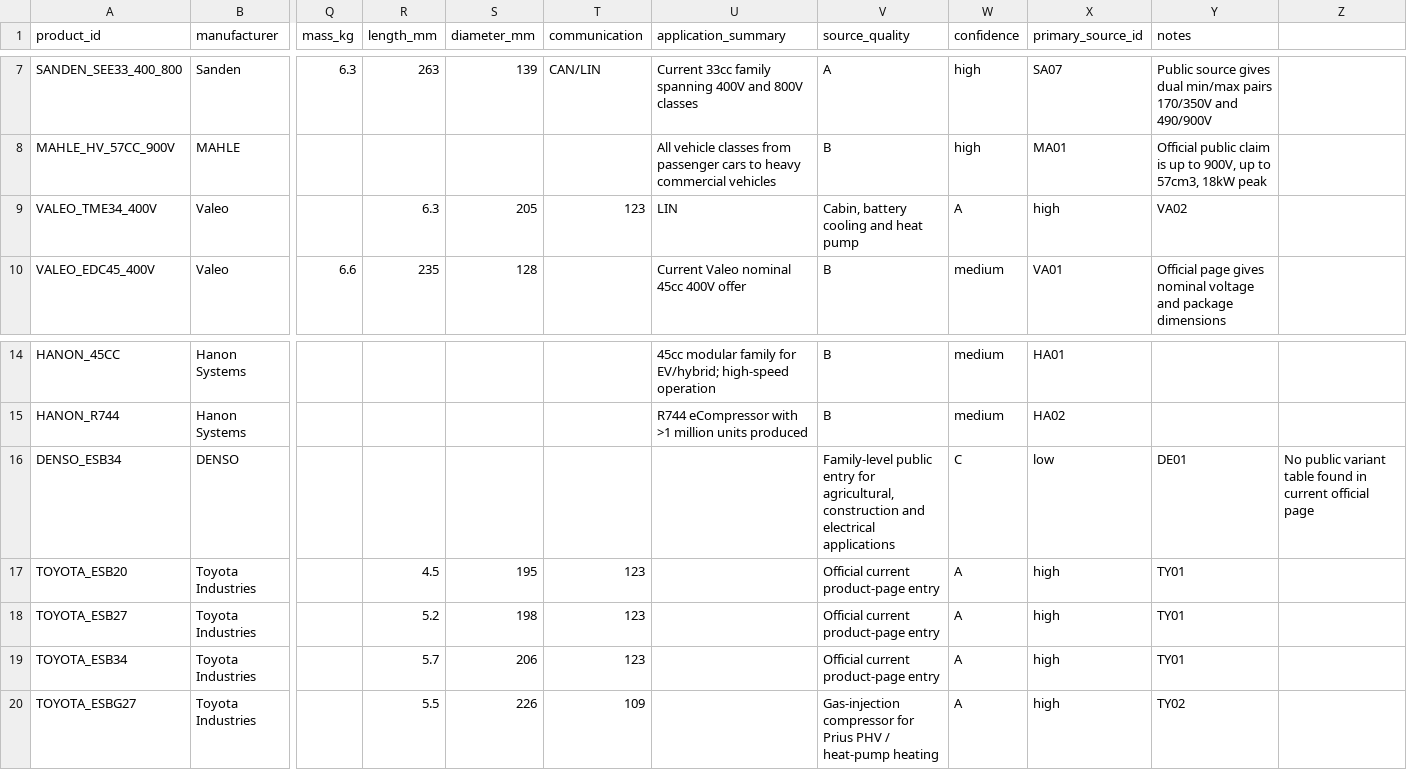
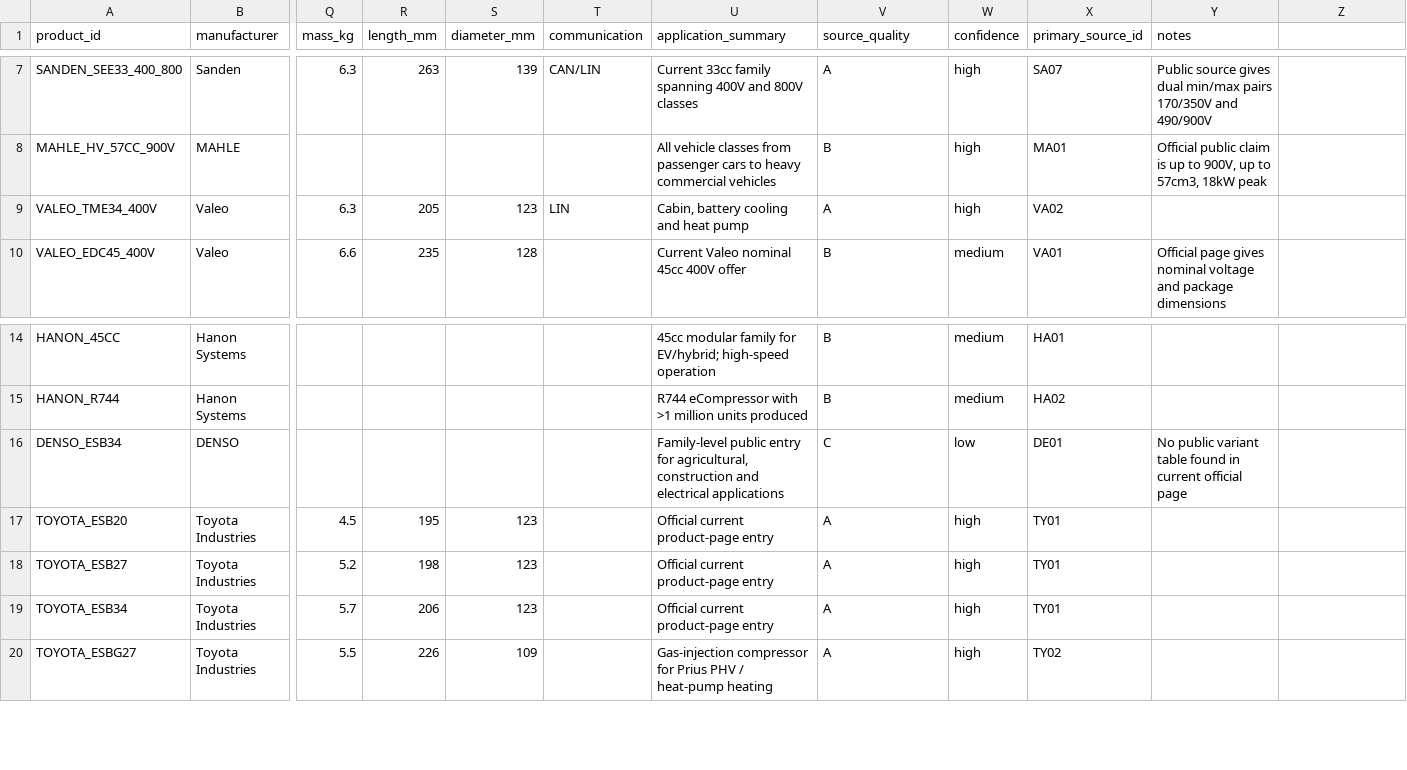
Before and after one commit to pdoeble/compressorcomp, a CSV file: ecompressor_products.csv, drawn as a sheet; only a part is shown, gaps mark what is left out; the diff covers the shown part only; the diff names each change by its address in the sheet, - before the commit and + after, or states it on an @@ line.

Commit message:
Add static eCompressor visualisation

```diff
--- a/ecompressor_products.csv
+++ b/ecompressor_products.csv
-Q9 (mass_kg): (empty)
+Q9 (mass_kg): 6.3
-R9 (length_mm): 6.3
+R9 (length_mm): 205
-S9 (diameter_mm): 205
+S9 (diameter_mm): 123
-T9 (communication): 123
+T9 (communication): LIN
-U9 (application_summary): LIN
+U9 (application_summary): Cabin, battery cooling and heat pump
-V9 (source_quality): Cabin, battery cooling and heat pump
+V9 (source_quality): A
-W9 (confidence): A
+W9 (confidence): high
-X9 (primary_source_id): high
+X9 (primary_source_id): VA02
-Y9 (notes): VA02
+Y9 (notes): (empty)
-U16 (application_summary): (empty)
+U16 (application_summary): Family-level public entry for agricultural, construction and electrical applications
-V16 (source_quality): Family-level public entry for agricultural, construction and electrical applications
+V16 (source_quality): C
-W16 (confidence): C
+W16 (confidence): low
-X16 (primary_source_id): low
+X16 (primary_source_id): DE01
-Y16 (notes): DE01
+Y16 (notes): No public variant table found in current official page
-Z16: No public variant table found in current official page
+Z16: (empty)
-Q17 (mass_kg): (empty)
+Q17 (mass_kg): 4.5
-R17 (length_mm): 4.5
+R17 (length_mm): 195
-S17 (diameter_mm): 195
+S17 (diameter_mm): 123
-T17:T19 (communication): 123
+T17:T19 (communication): (empty)
-U17:U19 (application_summary): (empty)
+U17:U19 (application_summary): Official current product-page entry
-V17:V19 (source_quality): Official current product-page entry
+V17:V19 (source_quality): A
-W17:W20 (confidence): A
+W17:W20 (confidence): high
-X17:X19 (primary_source_id): high
+X17:X19 (primary_source_id): TY01
-Y17:Y19 (notes): TY01
+Y17:Y19 (notes): (empty)
-Q18 (mass_kg): (empty)
+Q18 (mass_kg): 5.2
-R18 (length_mm): 5.2
+R18 (length_mm): 198
-S18 (diameter_mm): 198
+S18 (diameter_mm): 123
-Q19 (mass_kg): (empty)
+Q19 (mass_kg): 5.7
-R19 (length_mm): 5.7
+R19 (length_mm): 206
-S19 (diameter_mm): 206
+S19 (diameter_mm): 123
-Q20 (mass_kg): (empty)
+Q20 (mass_kg): 5.5
-R20 (length_mm): 5.5
+R20 (length_mm): 226
-S20 (diameter_mm): 226
+S20 (diameter_mm): 109
-T20 (communication): 109
+T20 (communication): (empty)
-U20 (application_summary): (empty)
+U20 (application_summary): Gas-injection compressor for Prius PHV / heat-pump heating
-V20 (source_quality): Gas-injection compressor for Prius PHV / heat-pump heating
+V20 (source_quality): A
-X20 (primary_source_id): high
+X20 (primary_source_id): TY02
-Y20 (notes): TY02
+Y20 (notes): (empty)
```
Also changed, not shown: 110 edited cells elsewhere in this file, ecompressor_test_conditions.csv, 9 other files.
